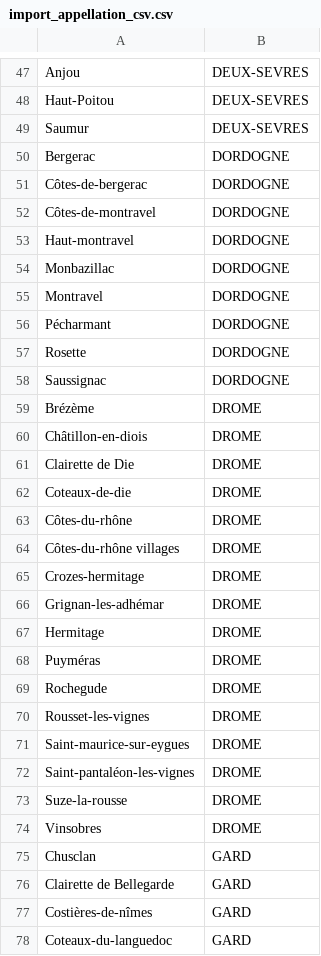
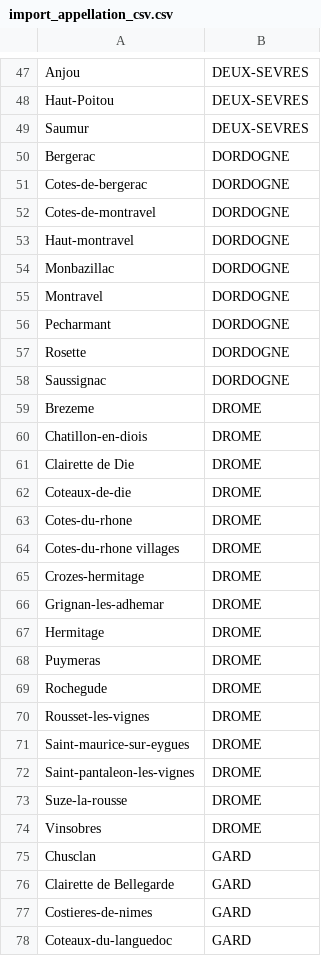
Before and after one commit to BastienBellariva/projet_recolte, a CSV file: ressources/csv_import/import_appellation_csv.csv, drawn as a sheet; only a part is shown, gaps mark what is left out; the diff covers the shown part only; the diff names each change by its address in the sheet, - before the commit and + after, or states it on an @@ line.

```diff
--- a/ressources/csv_import/import_appellation_csv.csv
+++ b/ressources/csv_import/import_appellation_csv.csv
-A51: Côtes-de-bergerac
+A51: Cotes-de-bergerac
-A52: Côtes-de-montravel
+A52: Cotes-de-montravel
-A56: Pécharmant
+A56: Pecharmant
-A59: Brézème
+A59: Brezeme
-A60: Châtillon-en-diois
+A60: Chatillon-en-diois
-A63: Côtes-du-rhône
+A63: Cotes-du-rhone
-A64: Côtes-du-rhône villages
+A64: Cotes-du-rhone villages
-A66: Grignan-les-adhémar
+A66: Grignan-les-adhemar
-A68: Puyméras
+A68: Puymeras
-A72: Saint-pantaléon-les-vignes
+A72: Saint-pantaleon-les-vignes
-A77: Costières-de-nîmes
+A77: Costieres-de-nimes
```
Also changed, not shown: 101 edited cells elsewhere in this file.
